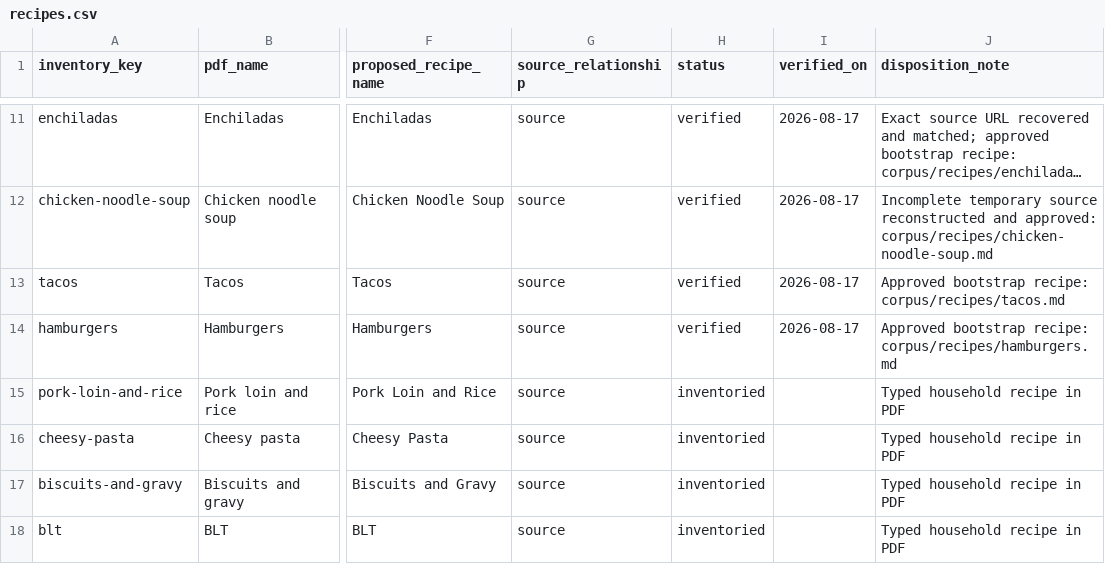
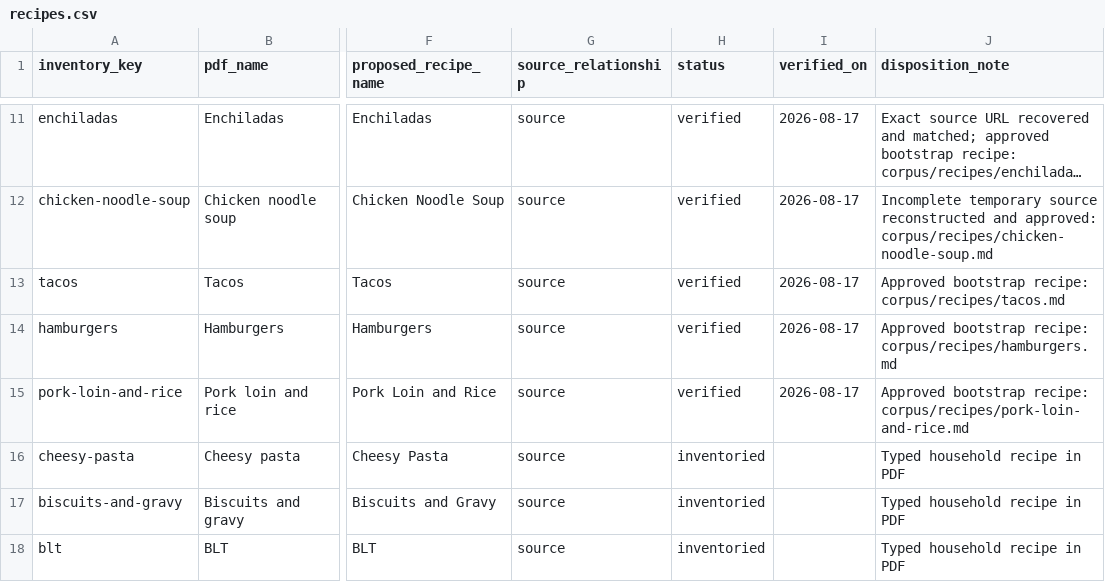
Before and after one commit to mbcoward3/Grocery-Router, a CSV file: trueup/recipes.csv, drawn as a sheet; only a part is shown, gaps mark what is left out; long unchanged cells end in …; the diff names each change by its address in the sheet, - before the commit and + after, or states it on an @@ line.

Commit message:
Verify household pork loin and rice recipe

```diff
--- a/trueup/recipes.csv
+++ b/trueup/recipes.csv
-H15 (status): inventoried
+H15 (status): verified
-I15 (verified_on): (empty)
+I15 (verified_on): 2026-08-17
-J15 (disposition_note): Typed household recipe in PDF
+J15 (disposition_note): Approved bootstrap recipe: corpus/recipes/pork-loin-and-rice.md
```
Also changed, not shown: 6 other files.
